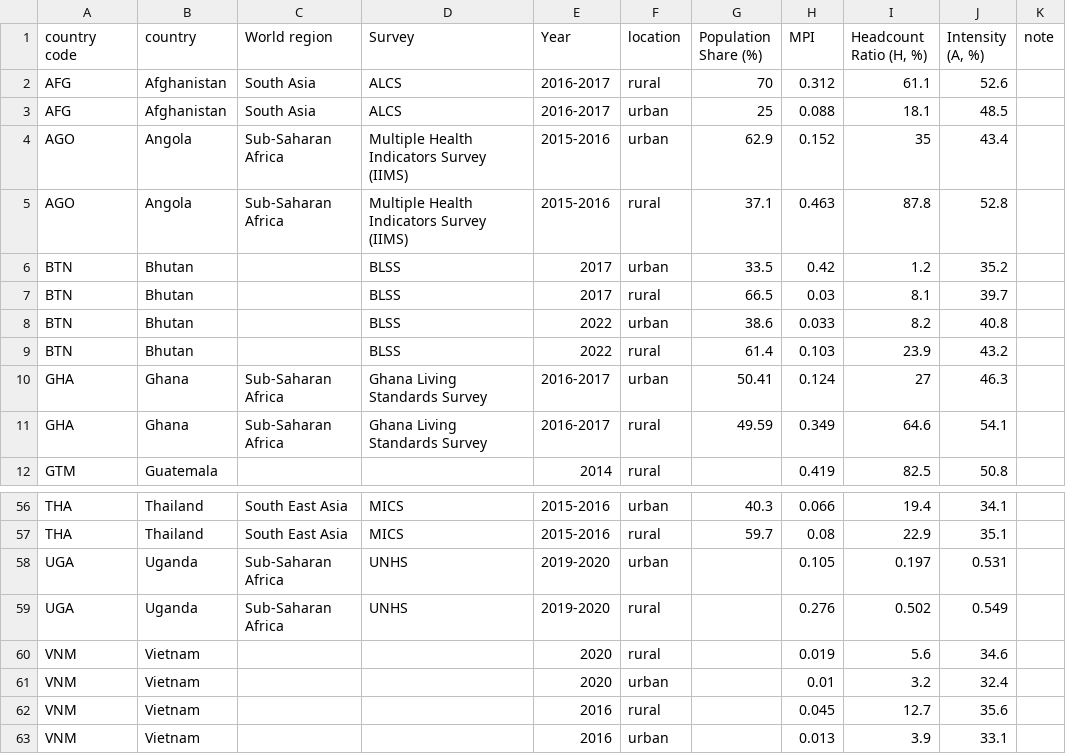
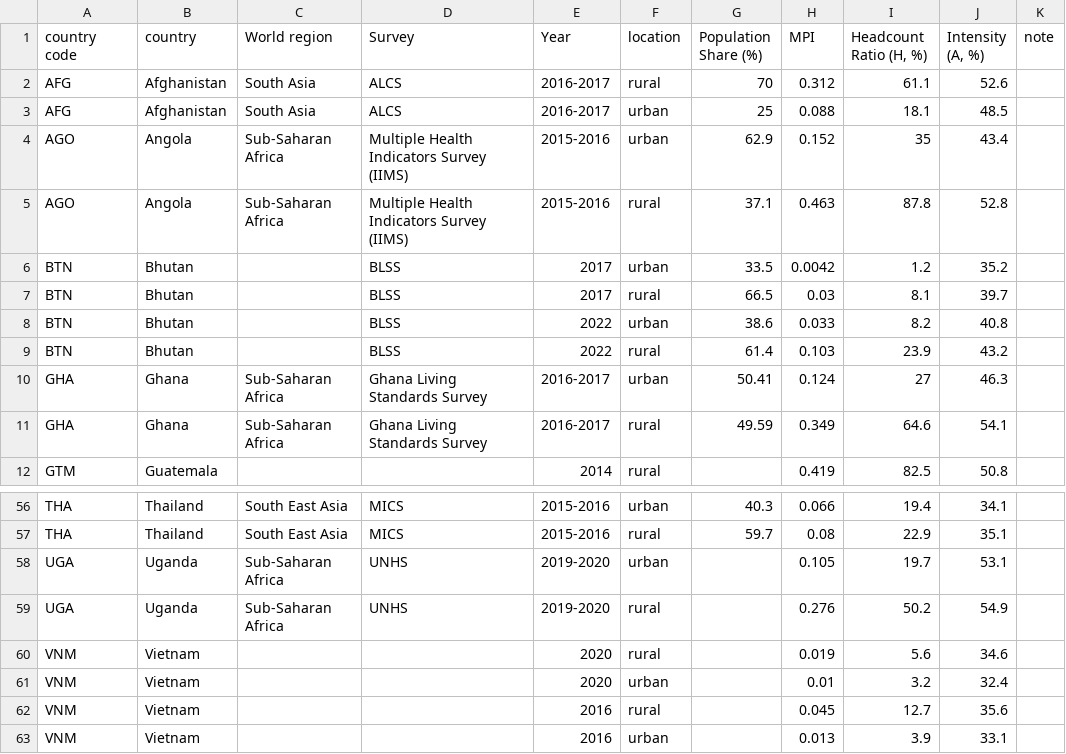
Before and after one commit to UNDP-Data/dv-MPI-poverty-index-data-repo, a CSV file: MPI_location_multiple_years.csv, drawn as a sheet; only a part is shown, gaps mark what is left out.

Commit message:
Update MPI_location_multiple_years.csv

```diff
--- a/MPI_location_multiple_years.csv
+++ b/MPI_location_multiple_years.csv
@@ -5,3 +5,3 @@ AGO,Angola,Sub-Saharan Africa,Multiple Health Indicators Survey (IIMS),2015-2016
 AGO,Angola,Sub-Saharan Africa,Multiple Health Indicators Survey (IIMS),2015-2016,rural,37.1,0.463,87.8,52.8,
-BTN,Bhutan,,BLSS,2017,urban,33.5,0.42,1.2,35.2,
+BTN,Bhutan,,BLSS,2017,urban,33.5,0.0042,1.2,35.2,
 BTN,Bhutan,,BLSS,2017,rural,66.5,0.03,8.1,39.7,
@@ -57,4 +57,4 @@ THA,Thailand,South East Asia,MICS,2015-2016,urban,40.3,0.066,19.4,34.1,
 THA,Thailand,South East Asia,MICS,2015-2016,rural,59.7,0.08,22.9,35.1,
-UGA,Uganda,Sub-Saharan Africa,UNHS ,2019-2020,urban,,0.105,0.197,0.531,
-UGA,Uganda,Sub-Saharan Africa,UNHS ,2019-2020,rural,,0.276,0.502,0.549,
+UGA,Uganda,Sub-Saharan Africa,UNHS ,2019-2020,urban,,0.105,19.7,53.1,
+UGA,Uganda,Sub-Saharan Africa,UNHS ,2019-2020,rural,,0.276,50.2,54.9,
 VNM,Vietnam,,,2020,rural,,0.019,5.6,34.6,
```
